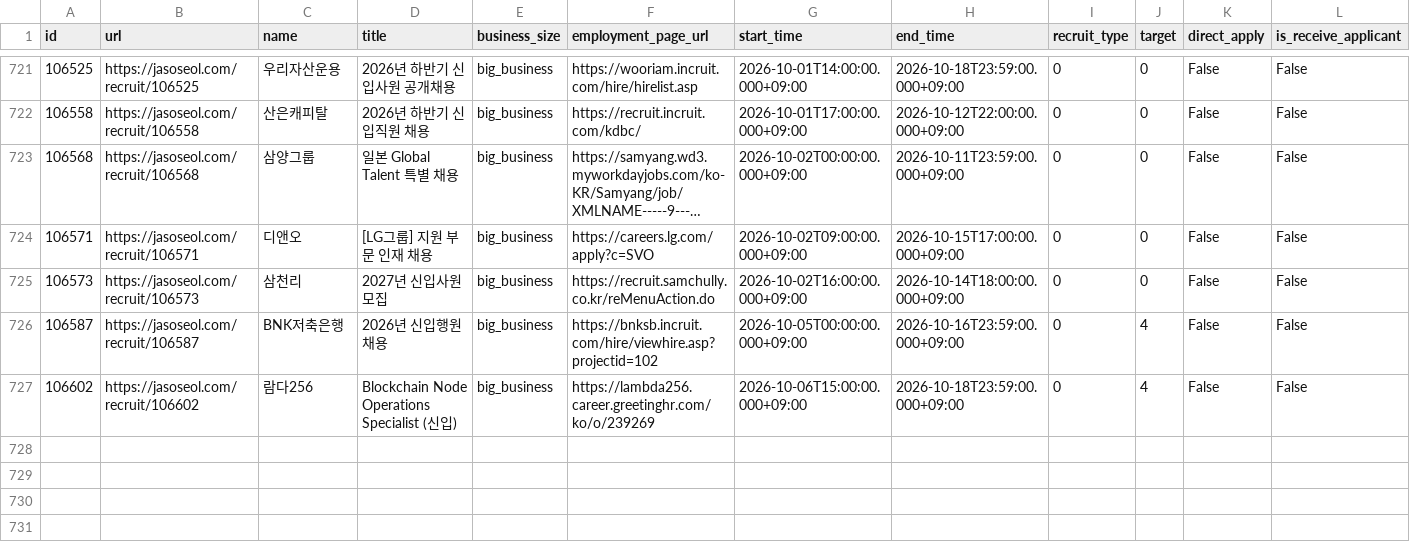
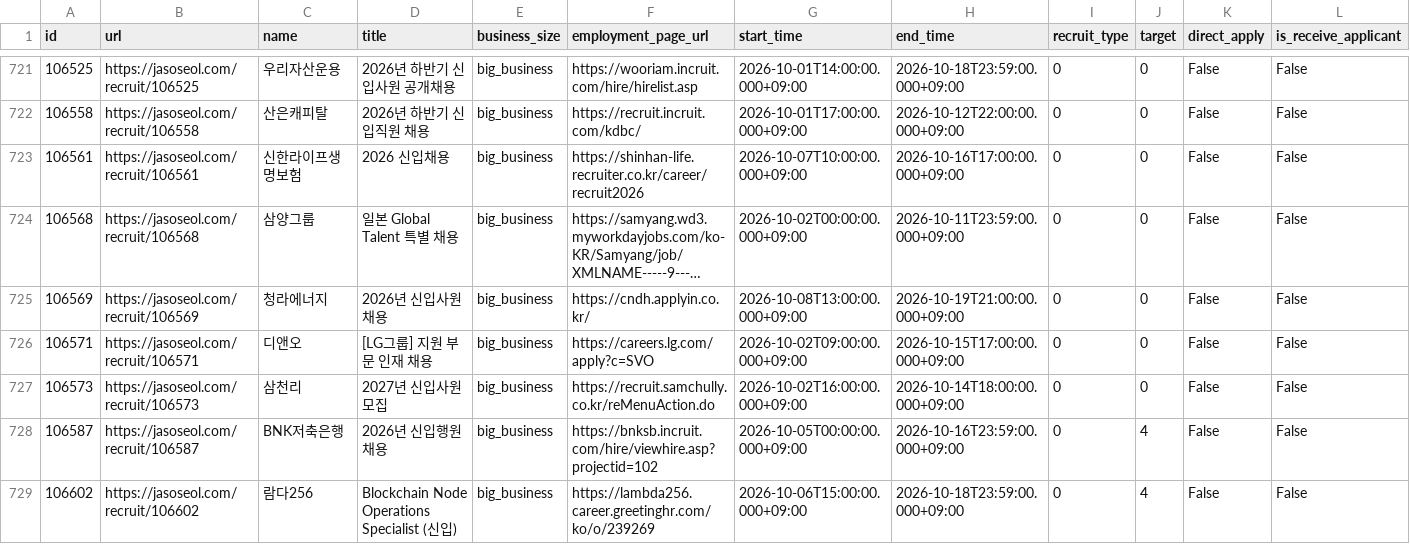
Before and after one commit to nukktae/ajildaa-ory, a CSV file: data/postings.csv, drawn as a sheet; only a part is shown, gaps mark what is left out; long unchanged cells end in …; rows hold the shown columns only; the diff covers the shown part only; the diff names each change by its address in the sheet, - before the commit and + after, or states it on an @@ line.

```diff
--- a/data/postings.csv
+++ b/data/postings.csv
+row 723: 106561 | https://jasoseol.com/recruit/106561 | 신한라이프생명보험 | 2026 신입채용 | big_business | https://shinhan-life.recruiter.co.kr/career/recruit2026 | 2026-10-07T10:00:00.000+09:00 | 2026-10-16T17:00:00.000+09:00 | 0 | 0 | False | False
+row 725: 106569 | https://jasoseol.com/recruit/106569 | 청라에너지 | 2026년 신입사원 채용 | big_business | https://cndh.applyin.co.kr/ | 2026-10-08T13:00:00.000+09:00 | 2026-10-19T21:00:00.000+09:00 | 0 | 0 | False | False
```
Also changed, not shown: 3 added rows elsewhere in this file, data/new-postings.csv, 2 other files.
